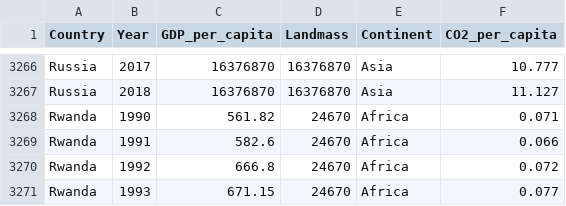
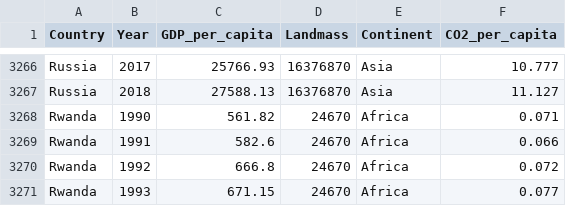
Before and after one commit to Akira-Abe123/Homework10, a CSV file: Bubble_plot_data.csv, drawn as a sheet; only a part is shown, gaps mark what is left out; the diff covers the shown part only; the diff names each change by its address in the sheet, - before the commit and + after, or states it on an @@ line.

```diff
--- a/Bubble_plot_data.csv
+++ b/Bubble_plot_data.csv
-C3266 (GDP_per_capita): 16376870
+C3266 (GDP_per_capita): 25766.93
-C3267 (GDP_per_capita): 16376870
+C3267 (GDP_per_capita): 27588.13
```
Also changed, not shown: 27 edited cells elsewhere in this file.
